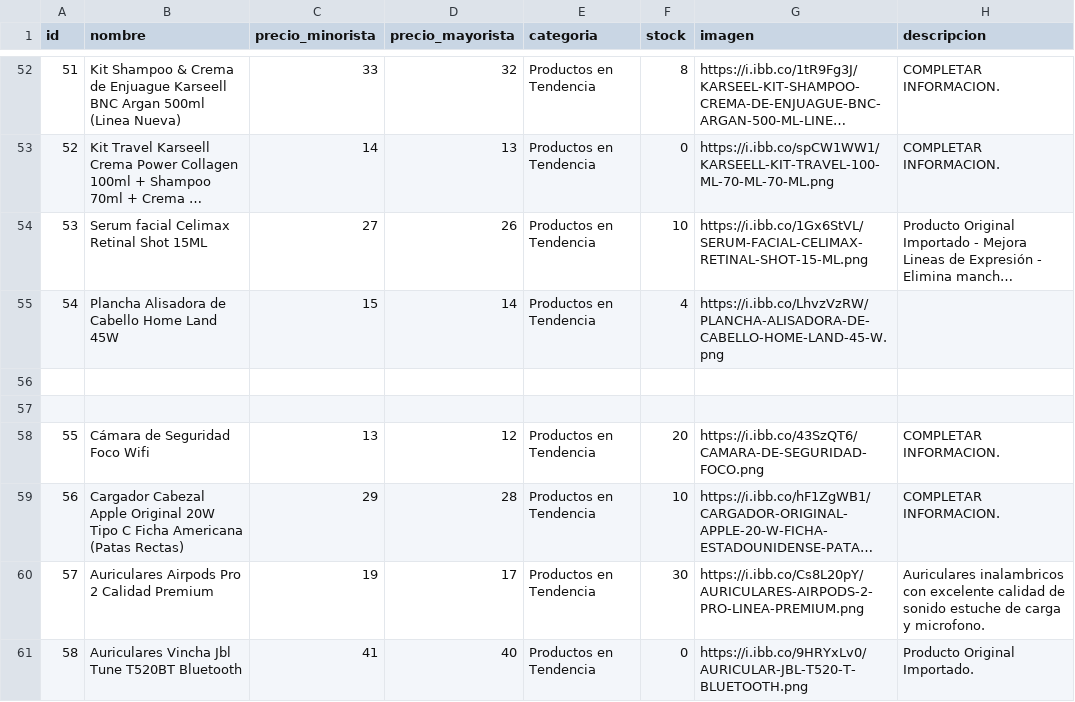
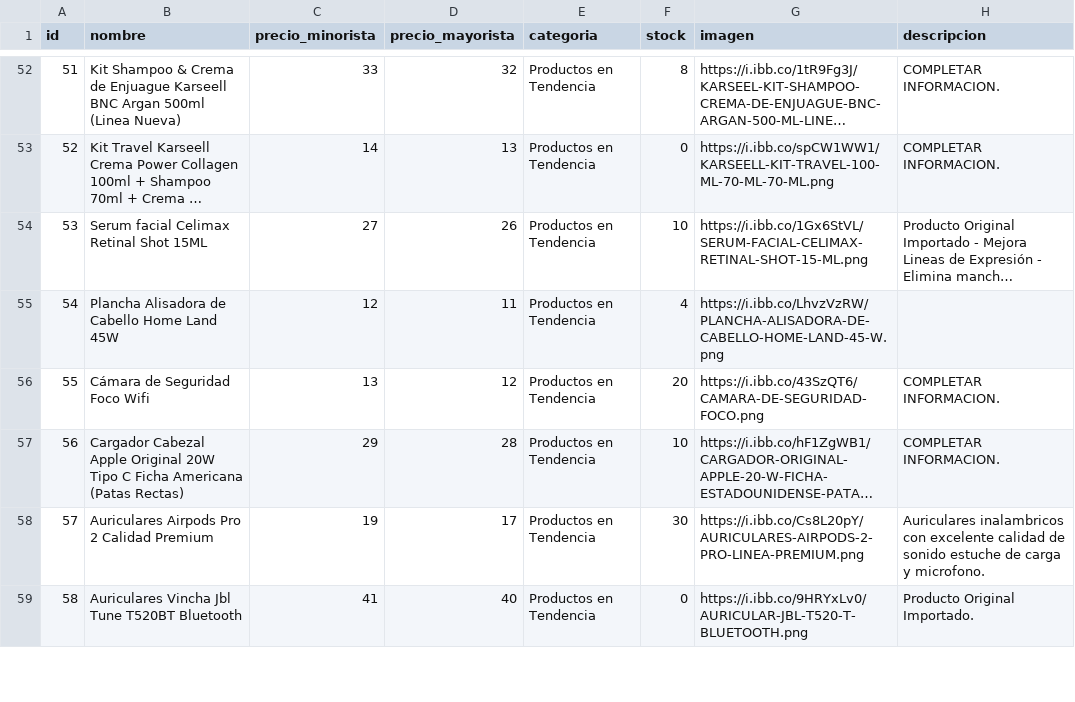
Before and after one commit to Mirtasotelli/CATALOGO, a CSV file: productos.csv, drawn as a sheet; only a part is shown, gaps mark what is left out; long unchanged cells end in …; the diff names each change by its address in the sheet, - before the commit and + after, or states it on an @@ line.

Commit message:
Update productos.csv

```diff
--- a/productos.csv
+++ b/productos.csv
-C55 (precio_minorista): 15
+C55 (precio_minorista): 12
-D55 (precio_mayorista): 14
+D55 (precio_mayorista): 11
-row 56: (empty)
-row 57: (empty)
```
